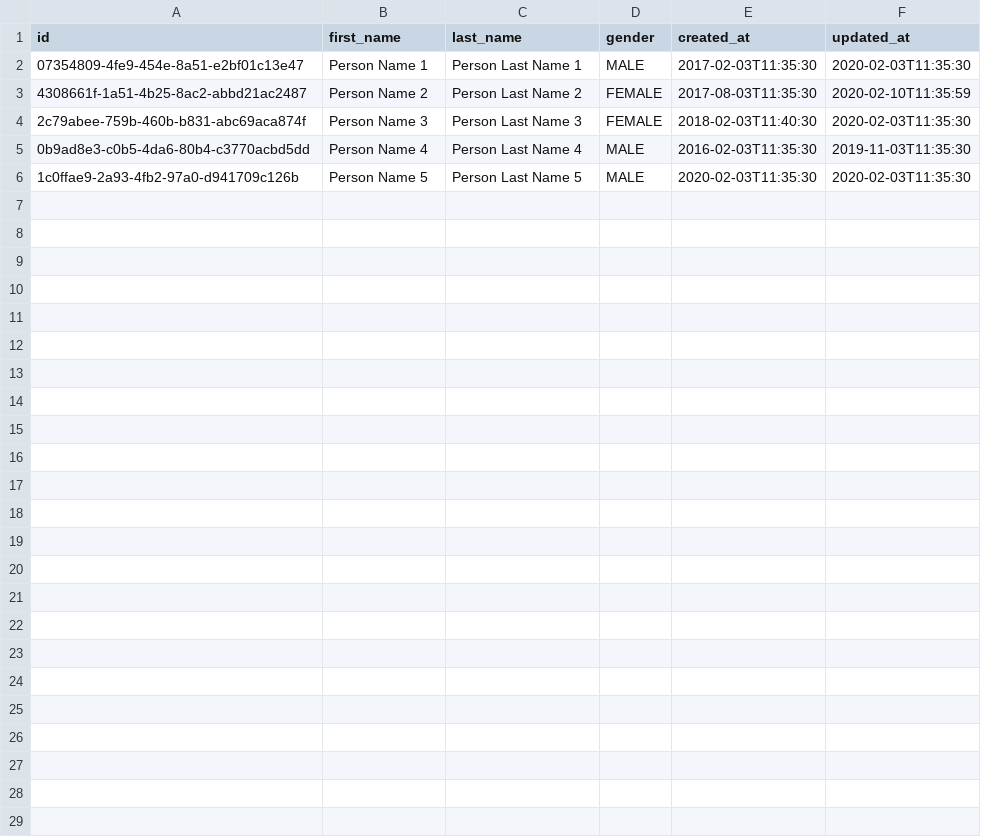
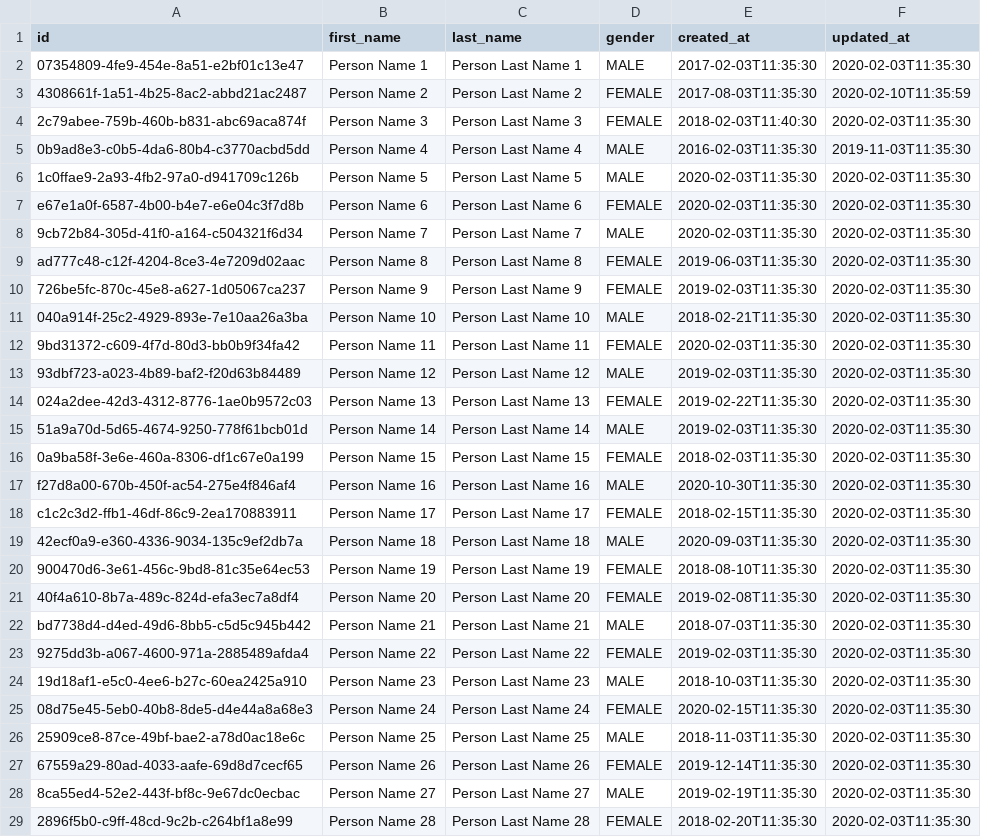
Before and after one commit to fugrusha/themoviedb, a CSV file: src/main/resources/db/data/person.csv, drawn as a sheet; the diff names each change by its address in the sheet, - before the commit and + after, or states it on an @@ line.

```diff
--- a/src/main/resources/db/data/person.csv
+++ b/src/main/resources/db/data/person.csv
+row 7: e67e1a0f-6587-4b00-b4e7-e6e04c3f7d8b | Person Name 6 | Person Last Name 6 | FEMALE | 2020-02-03T11:35:30 | 2020-02-03T11:35:30
+row 8: 9cb72b84-305d-41f0-a164-c504321f6d34 | Person Name 7 | Person Last Name 7 | MALE | 2020-02-03T11:35:30 | 2020-02-03T11:35:30
+row 9: ad777c48-c12f-4204-8ce3-4e7209d02aac | Person Name 8 | Person Last Name 8 | FEMALE | 2019-06-03T11:35:30 | 2020-02-03T11:35:30
+row 10: 726be5fc-870c-45e8-a627-1d05067ca237 | Person Name 9 | Person Last Name 9 | FEMALE | 2019-02-03T11:35:30 | 2020-02-03T11:35:30
+row 11: 040a914f-25c2-4929-893e-7e10aa26a3ba | Person Name 10 | Person Last Name 10 | MALE | 2018-02-21T11:35:30 | 2020-02-03T11:35:30
+row 12: 9bd31372-c609-4f7d-80d3-bb0b9f34fa42 | Person Name 11 | Person Last Name 11 | FEMALE | 2020-02-03T11:35:30 | 2020-02-03T11:35:30
+row 13: 93dbf723-a023-4b89-baf2-f20d63b84489 | Person Name 12 | Person Last Name 12 | MALE | 2019-02-03T11:35:30 | 2020-02-03T11:35:30
+row 14: 024a2dee-42d3-4312-8776-1ae0b9572c03 | Person Name 13 | Person Last Name 13 | FEMALE | 2019-02-22T11:35:30 | 2020-02-03T11:35:30
+row 15: 51a9a70d-5d65-4674-9250-778f61bcb01d | Person Name 14 | Person Last Name 14 | MALE | 2019-02-03T11:35:30 | 2020-02-03T11:35:30
+row 16: 0a9ba58f-3e6e-460a-8306-df1c67e0a199 | Person Name 15 | Person Last Name 15 | FEMALE | 2018-02-03T11:35:30 | 2020-02-03T11:35:30
+row 17: f27d8a00-670b-450f-ac54-275e4f846af4 | Person Name 16 | Person Last Name 16 | MALE | 2020-10-30T11:35:30 | 2020-02-03T11:35:30
+row 18: c1c2c3d2-ffb1-46df-86c9-2ea170883911 | Person Name 17 | Person Last Name 17 | FEMALE | 2018-02-15T11:35:30 | 2020-02-03T11:35:30
+row 19: 42ecf0a9-e360-4336-9034-135c9ef2db7a | Person Name 18 | Person Last Name 18 | MALE | 2020-09-03T11:35:30 | 2020-02-03T11:35:30
+row 20: 900470d6-3e61-456c-9bd8-81c35e64ec53 | Person Name 19 | Person Last Name 19 | FEMALE | 2018-08-10T11:35:30 | 2020-02-03T11:35:30
+row 21: 40f4a610-8b7a-489c-824d-efa3ec7a8df4 | Person Name 20 | Person Last Name 20 | FEMALE | 2019-02-08T11:35:30 | 2020-02-03T11:35:30
+row 22: bd7738d4-d4ed-49d6-8bb5-c5d5c945b442 | Person Name 21 | Person Last Name 21 | MALE | 2018-07-03T11:35:30 | 2020-02-03T11:35:30
+row 23: 9275dd3b-a067-4600-971a-2885489afda4 | Person Name 22 | Person Last Name 22 | FEMALE | 2019-02-03T11:35:30 | 2020-02-03T11:35:30
+row 24: 19d18af1-e5c0-4ee6-b27c-60ea2425a910 | Person Name 23 | Person Last Name 23 | MALE | 2018-10-03T11:35:30 | 2020-02-03T11:35:30
+row 25: 08d75e45-5eb0-40b8-8de5-d4e44a8a68e3 | Person Name 24 | Person Last Name 24 | FEMALE | 2020-02-15T11:35:30 | 2020-02-03T11:35:30
+row 26: 25909ce8-87ce-49bf-bae2-a78d0ac18e6c | Person Name 25 | Person Last Name 25 | MALE | 2018-11-03T11:35:30 | 2020-02-03T11:35:30
+row 27: 67559a29-80ad-4033-aafe-69d8d7cecf65 | Person Name 26 | Person Last Name 26 | FEMALE | 2019-12-14T11:35:30 | 2020-02-03T11:35:30
+row 28: 8ca55ed4-52e2-443f-bf8c-9e67dc0ecbac | Person Name 27 | Person Last Name 27 | MALE | 2019-02-19T11:35:30 | 2020-02-03T11:35:30
+row 29: 2896f5b0-c9ff-48cd-9c2b-c264bf1a8e99 | Person Name 28 | Person Last Name 28 | FEMALE | 2018-02-20T11:35:30 | 2020-02-03T11:35:30
```
Also changed, not shown: src/main/resources/db/data/articles.csv, src/main/resources/db/data/complaints.csv, 5 other files.
